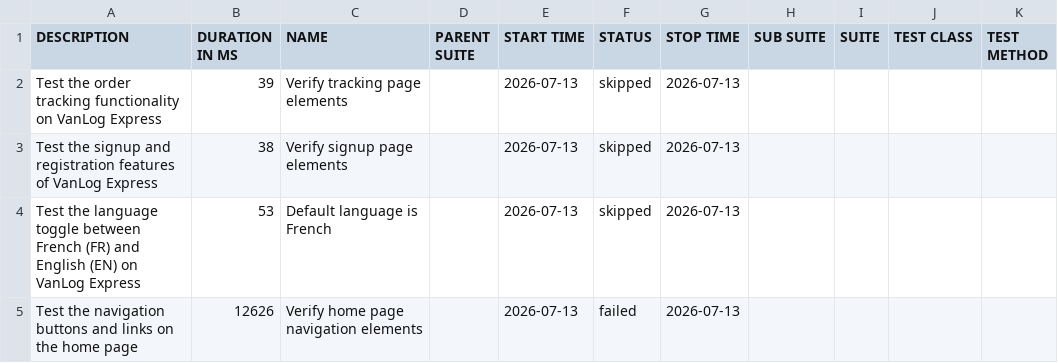
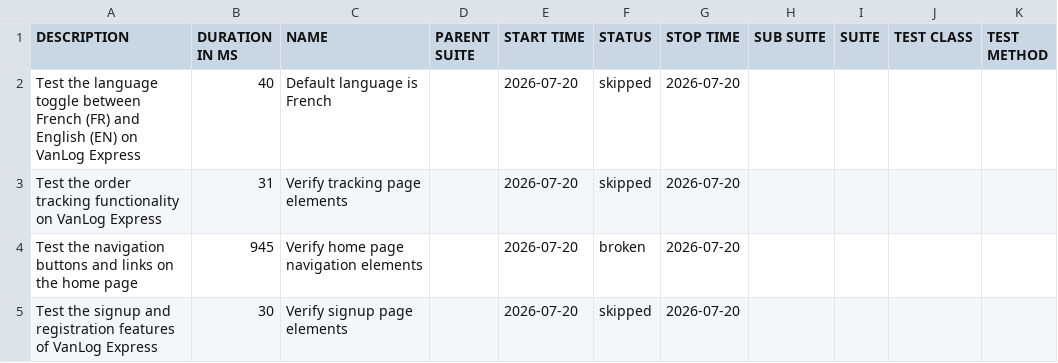
Before and after one commit to Raef211/Automation-vanlog-express, a CSV file: release/data/suites.csv, drawn as a sheet.

```diff
--- a/release/data/suites.csv
+++ b/release/data/suites.csv
@@ -1,5 +1,5 @@
 "DESCRIPTION","DURATION IN MS","NAME","PARENT SUITE","START TIME","STATUS","STOP TIME","SUB SUITE","SUITE","TEST CLASS","TEST METHOD"
-"Test the order tracking functionality on VanLog Express","39","Verify tracking page elements","","2026-07-13","skipped","2026-07-13","","","",""
-"Test the signup and registration features of VanLog Express","38","Verify signup page elements","","2026-07-13","skipped","2026-07-13","","","",""
-"Test the language toggle between French (FR) and English (EN) on VanLog Express","53","Default language is French","","2026-07-13","skipped","2026-07-13","","","",""
-"Test the navigation buttons and links on the home page","12626","Verify home page navigation elements","","2026-07-13","failed","2026-07-13","","","",""
+"Test the language toggle between French (FR) and English (EN) on VanLog Express","40","Default language is French","","2026-07-20","skipped","2026-07-20","","","",""
+"Test the order tracking functionality on VanLog Express","31","Verify tracking page elements","","2026-07-20","skipped","2026-07-20","","","",""
+"Test the navigation buttons and links on the home page","945","Verify home page navigation elements","","2026-07-20","broken","2026-07-20","","","",""
+"Test the signup and registration features of VanLog Express","30","Verify signup page elements","","2026-07-20","skipped","2026-07-20","","","",""
```
Also changed, not shown: release/data/behaviors.csv, 27 other files.
